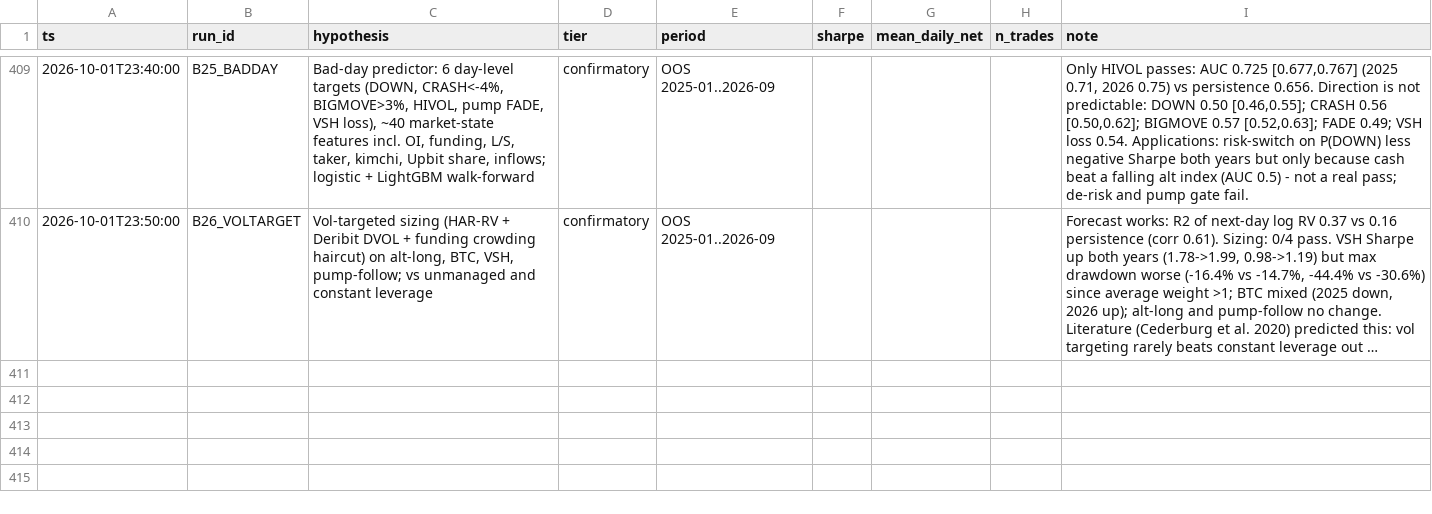
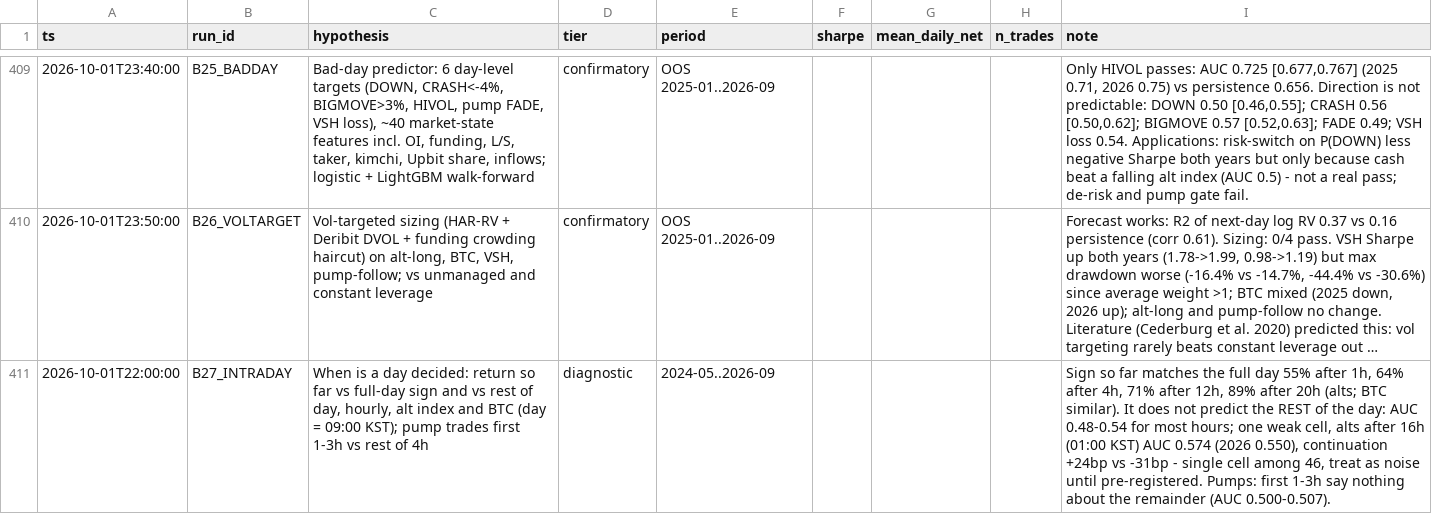
Before and after one commit to TheaWY/AltCoin_Trading, a CSV file: research/trial_ledger.csv, drawn as a sheet; only a part is shown, gaps mark what is left out; long unchanged cells end in …; the diff names each change by its address in the sheet, - before the commit and + after, or states it on an @@ line.

```diff
--- a/research/trial_ledger.csv
+++ b/research/trial_ledger.csv
+row 411: 2026-10-01T22:00:00 | B27_INTRADAY | When is a day decided: return so far vs full-day sign and vs rest of day, hourly, alt index and BTC (day = 09:00 KST); pump trades first 1-3h vs rest of 4h | diagnostic | 2024-05..2026-09 |  |  |  | Sign so far matches the full day 55% after 1h, 64% after 4h, 71% after 12h, 89% after 20h (alts; BTC similar). It does not predict the REST of the day: AUC 0.48-0.54 for most hours; one weak cell, alts after 16h (01:00 KST) AUC 0.574 (2026 0.550), continuation +24bp vs -31bp - single cell among 46, treat as noise until pre-registered. Pumps: first 1-3h say nothing about the remainder (AUC 0.500-0.507).
```
Also changed, not shown: 1 other file.
